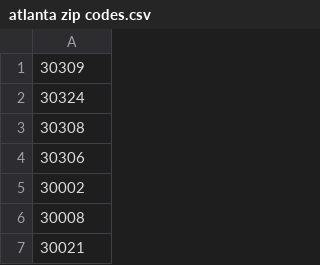
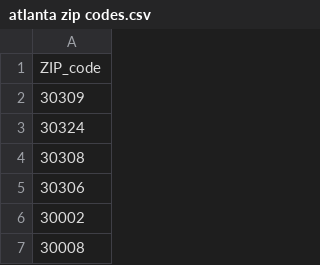
Before and after one commit to maryspra/gayborhoods, a CSV file: atlanta zip codes.csv, drawn as a sheet; only a part is shown; the shorter side is filled out with more unchanged rows; the diff names each change by its address in the sheet, - before the commit and + after, or states it on an @@ line.

Commit message:
Add files via upload

```diff
--- a/atlanta zip codes.csv
+++ b/atlanta zip codes.csv
+row 1: ZIP_code
```
